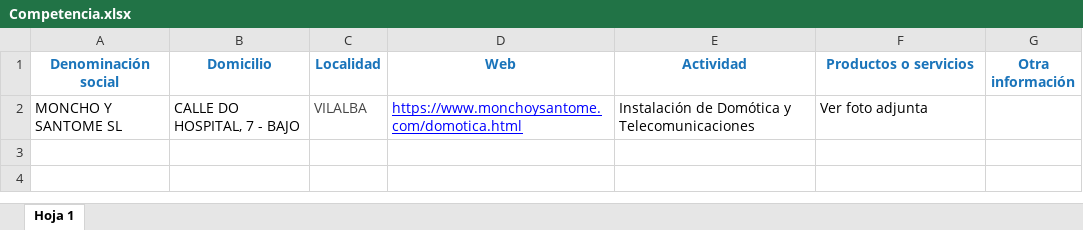
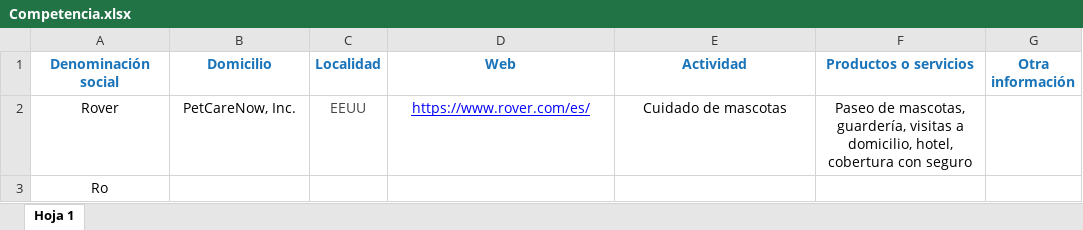
Before and after one commit to BreisOne/daw-notes, an Excel workbook: DWIE/Eval1/Tema2/Tareas/Competencia.xlsx, sheet Hoja 1, drawn as a sheet; values as stored, in another font and other column widths than the file's, no borders; charts and pictures not drawn; removed rows and columns are numbered as before the commit, all else as after; the diff names each change by its address in the sheet, - before the commit and + after, or states it on an @@ line.

Commit message:
feat(DWIE): update competitons excel for companies

```diff
--- a/DWIE/Eval1/Tema2/Tareas/Competencia.xlsx (sheet Hoja 1)
+++ b/DWIE/Eval1/Tema2/Tareas/Competencia.xlsx (sheet Hoja 1)
-row 2: MONCHO Y SANTOME SL | CALLE DO HOSPITAL, 7 - BAJO | VILALBA | https://www.monchoysantome.com/domotica.html | Instalación de Domótica y Telecomunicaciones | Ver foto adjunta
+row 2: Rover | PetCareNow, Inc. | EEUU | https://www.rover.com/es/ | Cuidado de mascotas | Paseo de mascotas, guardería, visitas a domicilio, hotel, cobertura con seguro
+row 3: Ro
```
Also changed, not shown: charts or pictures.
